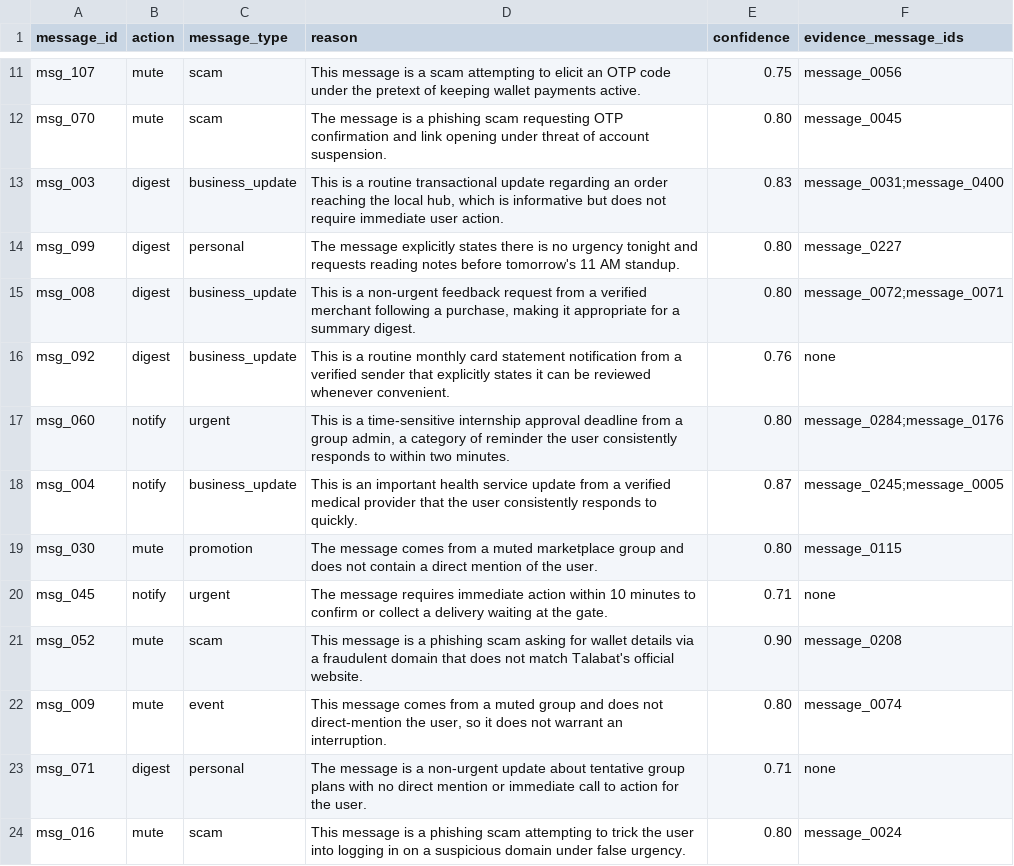
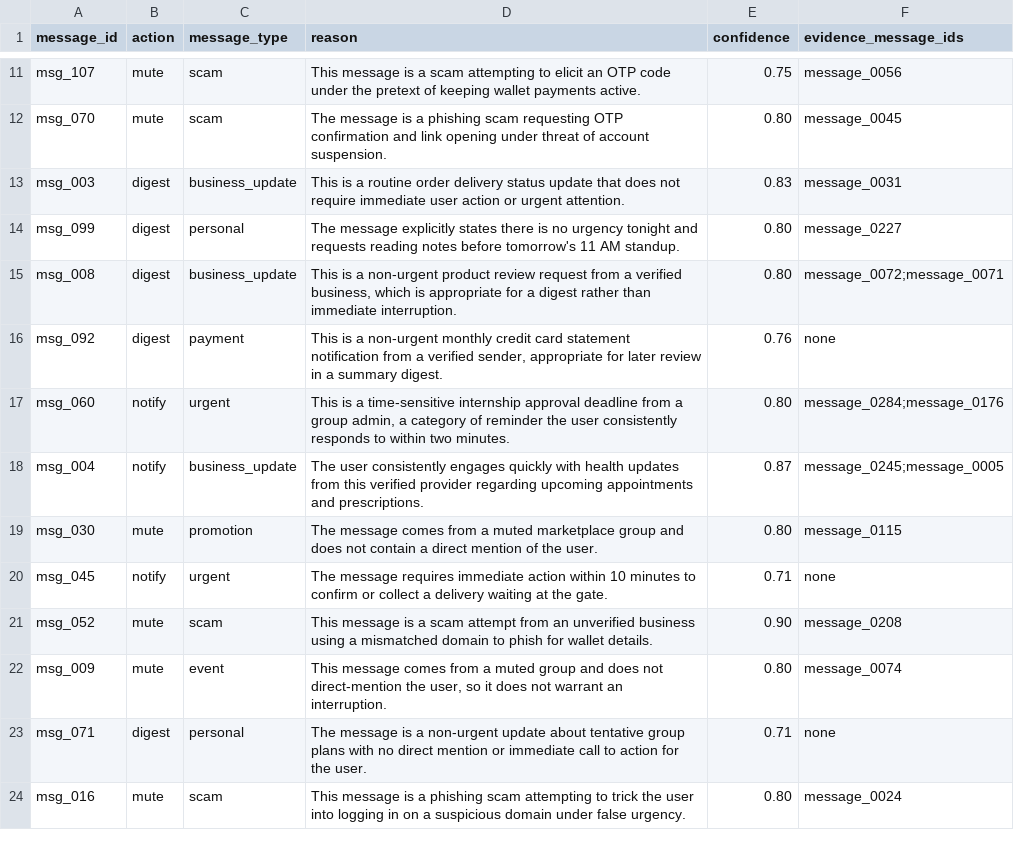
Before and after one commit to Siphosihlemorabe/hackerrank-orchestrate-august26, a CSV file: output.csv, drawn as a sheet; only a part is shown, gaps mark what is left out; the diff covers the shown part only.

Commit message:
domain-age in business signal: fixes msg_027 false mute + 4 message_type refinements, evidence F1 up

```diff
--- a/output.csv
+++ b/output.csv
@@ -12,11 +12,11 @@ msg_107,mute,scam,This message is a scam attempting to elicit an OTP code under
 msg_070,mute,scam,The message is a phishing scam requesting OTP confirmation and link opening under threat of account suspension.,0.80,message_0045
-msg_003,digest,business_update,"This is a routine transactional update regarding an order reaching the local hub, which is informative but does not require immediate user action.",0.83,message_0031;message_0400
+msg_003,digest,business_update,This is a routine order delivery status update that does not require immediate user action or urgent attention.,0.83,message_0031
 msg_099,digest,personal,The message explicitly states there is no urgency tonight and requests reading notes before tomorrow's 11 AM standup.,0.80,message_0227
-msg_008,digest,business_update,"This is a non-urgent feedback request from a verified merchant following a purchase, making it appropriate for a summary digest.",0.80,message_0072;message_0071
-msg_092,digest,business_update,This is a routine monthly card statement notification from a verified sender that explicitly states it can be reviewed whenever convenient.,0.76,none
+msg_008,digest,business_update,"This is a non-urgent product review request from a verified business, which is appropriate for a digest rather than immediate interruption.",0.80,message_0072;message_0071
+msg_092,digest,payment,"This is a non-urgent monthly credit card statement notification from a verified sender, appropriate for later review in a summary digest.",0.76,none
 msg_060,notify,urgent,"This is a time-sensitive internship approval deadline from a group admin, a category of reminder the user consistently responds to within two minutes.",0.80,message_0284;message_0176
-msg_004,notify,business_update,This is an important health service update from a verified medical provider that the user consistently responds to quickly.,0.87,message_0245;message_0005
+msg_004,notify,business_update,The user consistently engages quickly with health updates from this verified provider regarding upcoming appointments and prescriptions.,0.87,message_0245;message_0005
 msg_030,mute,promotion,The message comes from a muted marketplace group and does not contain a direct mention of the user.,0.80,message_0115
 msg_045,notify,urgent,The message requires immediate action within 10 minutes to confirm or collect a delivery waiting at the gate.,0.71,none
-msg_052,mute,scam,This message is a phishing scam asking for wallet details via a fraudulent domain that does not match Talabat's official website.,0.90,message_0208
+msg_052,mute,scam,This message is a scam attempt from an unverified business using a mismatched domain to phish for wallet details.,0.90,message_0208
 msg_009,mute,event,"This message comes from a muted group and does not direct-mention the user, so it does not warrant an interruption.",0.80,message_0074
```
Also changed, not shown: 33 edited cells elsewhere in this file, sample_output.csv, 1 other file.
